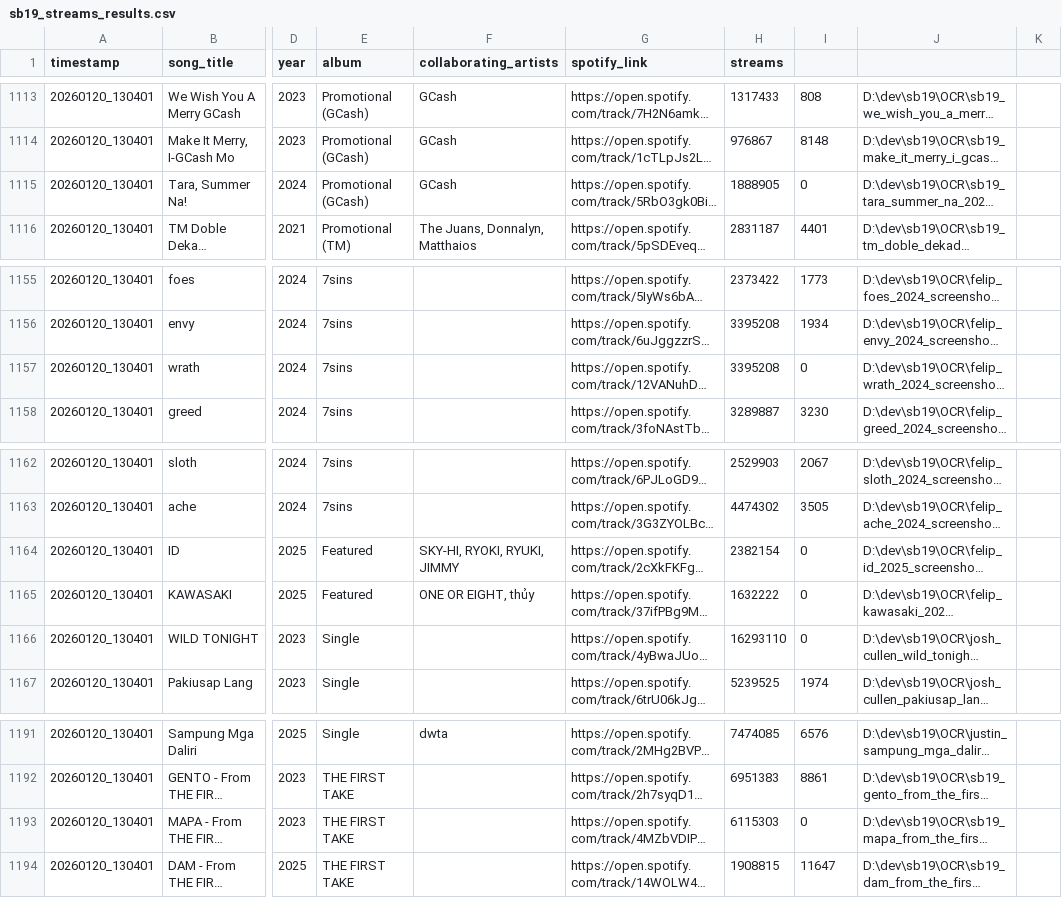
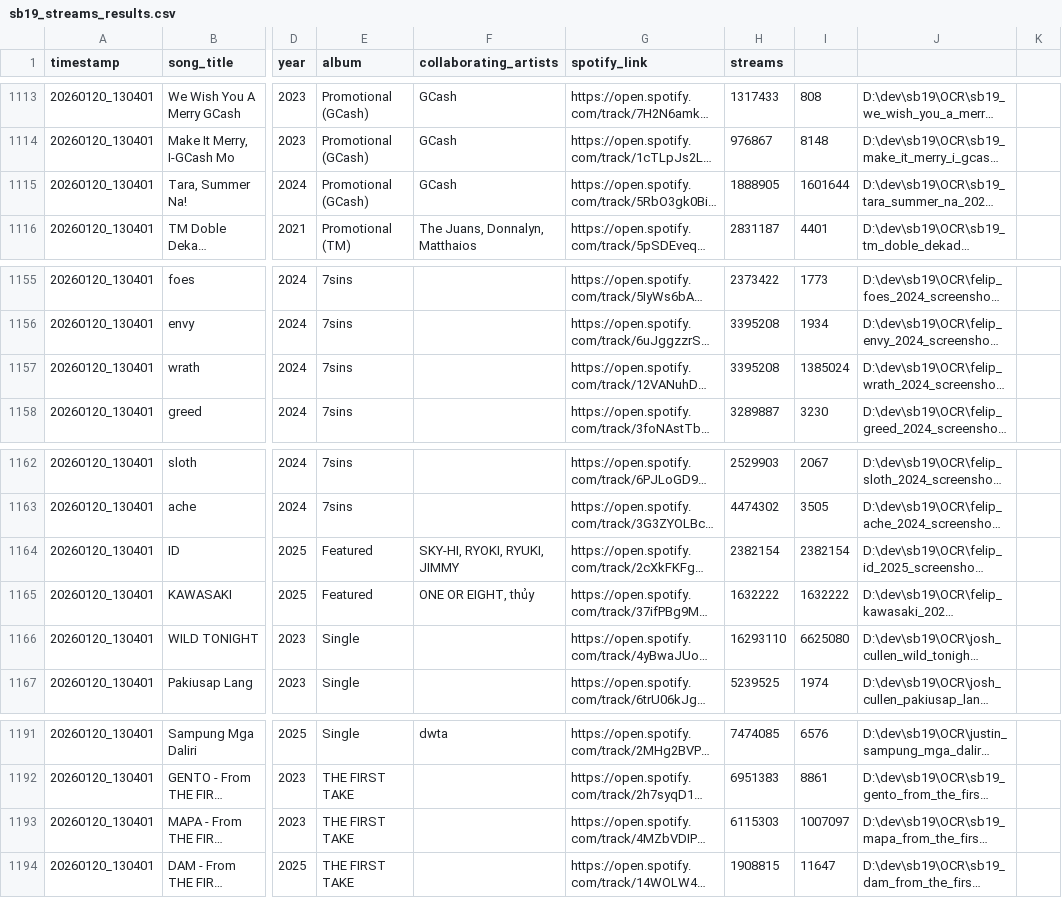
Before and after one commit to ecaps24/sb19-analytics, a CSV file: sb19_streams_results.csv, drawn as a sheet; only a part is shown, gaps mark what is left out; long unchanged cells end in …; the diff names each change by its address in the sheet, - before the commit and + after, or states it on an @@ line.

```diff
--- a/sb19_streams_results.csv
+++ b/sb19_streams_results.csv
-I1115: 0
+I1115: 1601644
-I1157: 0
+I1157: 1385024
-I1164: 0
+I1164: 2382154
-I1165: 0
+I1165: 1632222
-I1166: 0
+I1166: 6625080
-I1193: 0
+I1193: 1007097
```
Also changed, not shown: 1 other file.
